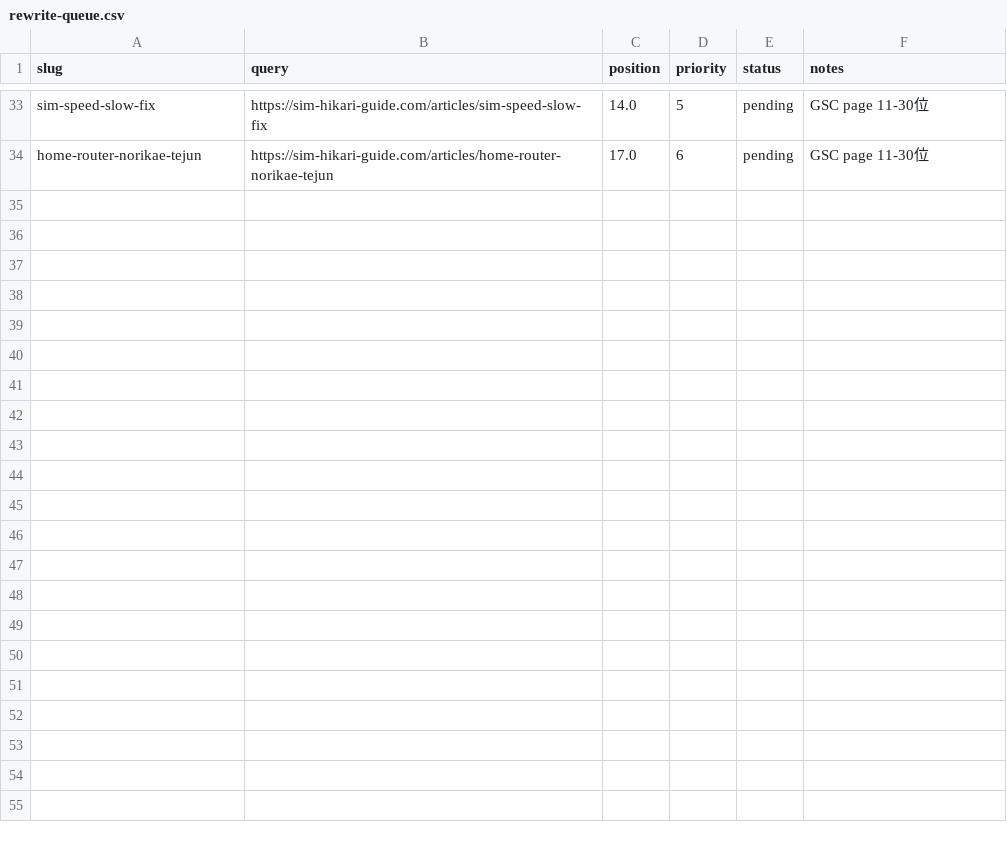
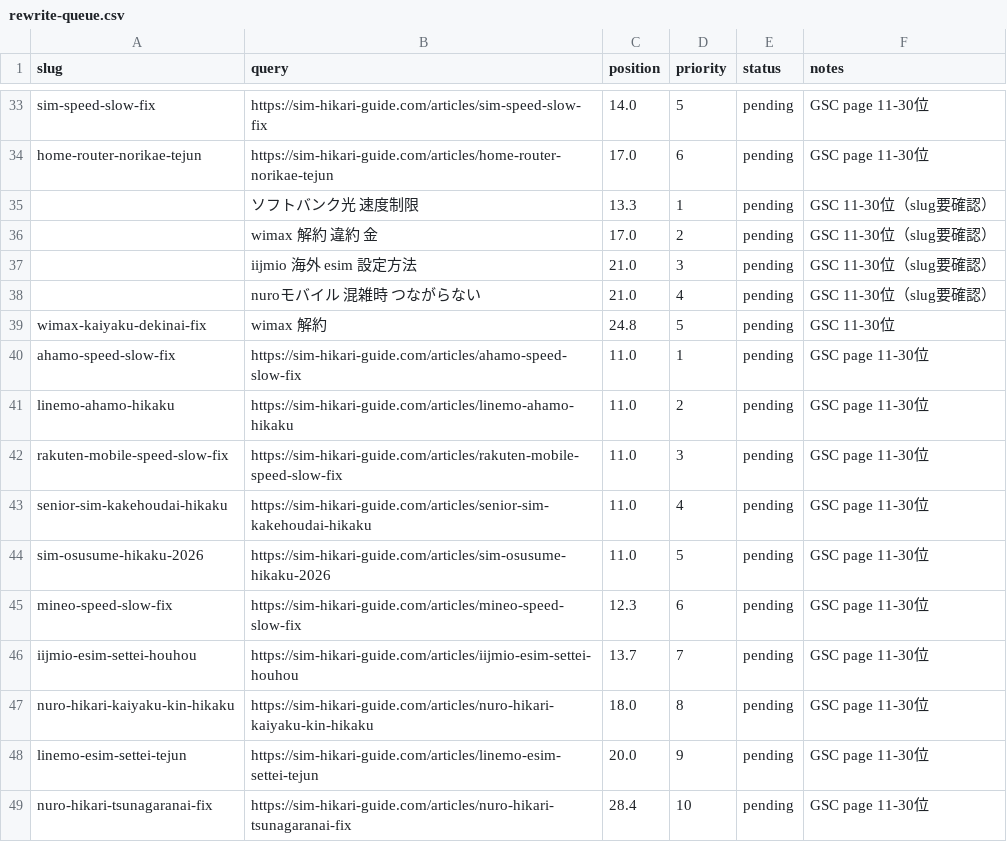
Before and after one commit to felix-jp-studio/blog-affiliate-pipeline, a CSV file: data/rewrite-queue.csv, drawn as a sheet; only a part is shown, gaps mark what is left out; the diff names each change by its address in the sheet, - before the commit and + after, or states it on an @@ line.

```diff
--- a/data/rewrite-queue.csv
+++ b/data/rewrite-queue.csv
+row 35:  | ソフトバンク光 速度制限 | 13.3 | 1 | pending | GSC 11-30位（slug要確認）
+row 36:  | wimax 解約 違約 金 | 17.0 | 2 | pending | GSC 11-30位（slug要確認）
+row 37:  | iijmio 海外 esim 設定方法 | 21.0 | 3 | pending | GSC 11-30位（slug要確認）
+row 38:  | nuroモバイル 混雑時 つながらない | 21.0 | 4 | pending | GSC 11-30位（slug要確認）
+row 39: wimax-kaiyaku-dekinai-fix | wimax 解約 | 24.8 | 5 | pending | GSC 11-30位
+row 40: ahamo-speed-slow-fix | https://sim-hikari-guide.com/articles/ahamo-speed-slow-fix | 11.0 | 1 | pending | GSC page 11-30位
+row 41: linemo-ahamo-hikaku | https://sim-hikari-guide.com/articles/linemo-ahamo-hikaku | 11.0 | 2 | pending | GSC page 11-30位
+row 42: rakuten-mobile-speed-slow-fix | https://sim-hikari-guide.com/articles/rakuten-mobile-speed-slow-fix | 11.0 | 3 | pending | GSC page 11-30位
+row 43: senior-sim-kakehoudai-hikaku | https://sim-hikari-guide.com/articles/senior-sim-kakehoudai-hikaku | 11.0 | 4 | pending | GSC page 11-30位
+row 44: sim-osusume-hikaku-2026 | https://sim-hikari-guide.com/articles/sim-osusume-hikaku-2026 | 11.0 | 5 | pending | GSC page 11-30位
+row 45: mineo-speed-slow-fix | https://sim-hikari-guide.com/articles/mineo-speed-slow-fix | 12.3 | 6 | pending | GSC page 11-30位
+row 46: iijmio-esim-settei-houhou | https://sim-hikari-guide.com/articles/iijmio-esim-settei-houhou | 13.7 | 7 | pending | GSC page 11-30位
+row 47: nuro-hikari-kaiyaku-kin-hikaku | https://sim-hikari-guide.com/articles/nuro-hikari-kaiyaku-kin-hikaku | 18.0 | 8 | pending | GSC page 11-30位
+row 48: linemo-esim-settei-tejun | https://sim-hikari-guide.com/articles/linemo-esim-settei-tejun | 20.0 | 9 | pending | GSC page 11-30位
+row 49: nuro-hikari-tsunagaranai-fix | https://sim-hikari-guide.com/articles/nuro-hikari-tsunagaranai-fix | 28.4 | 10 | pending | GSC page 11-30位
```
Also changed, not shown: 3 other files.
